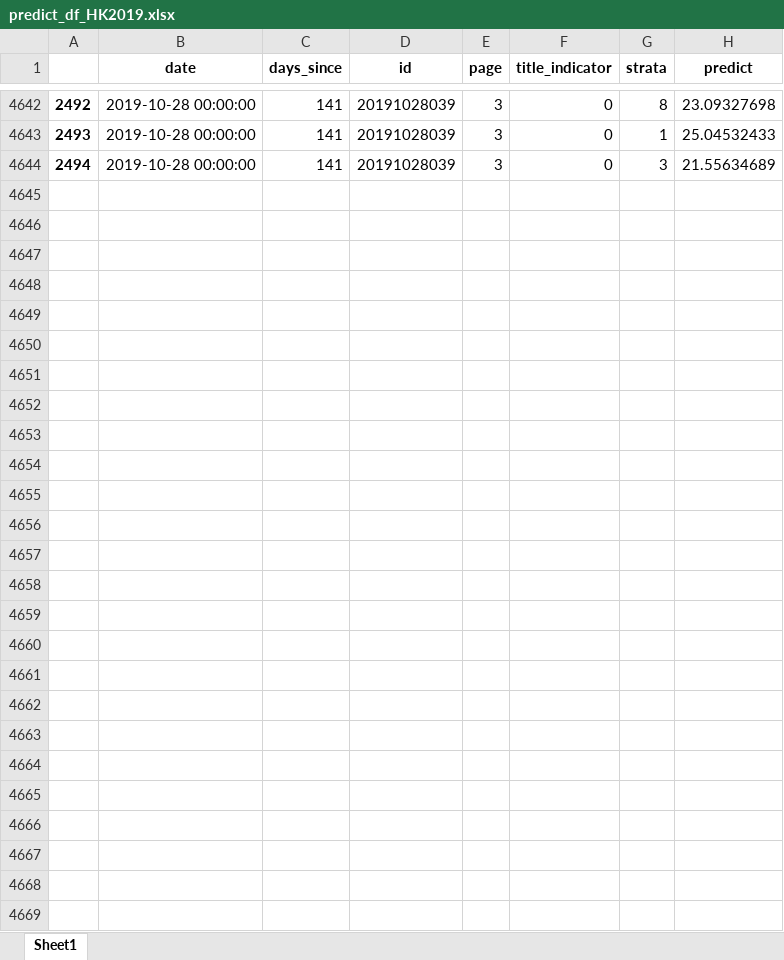
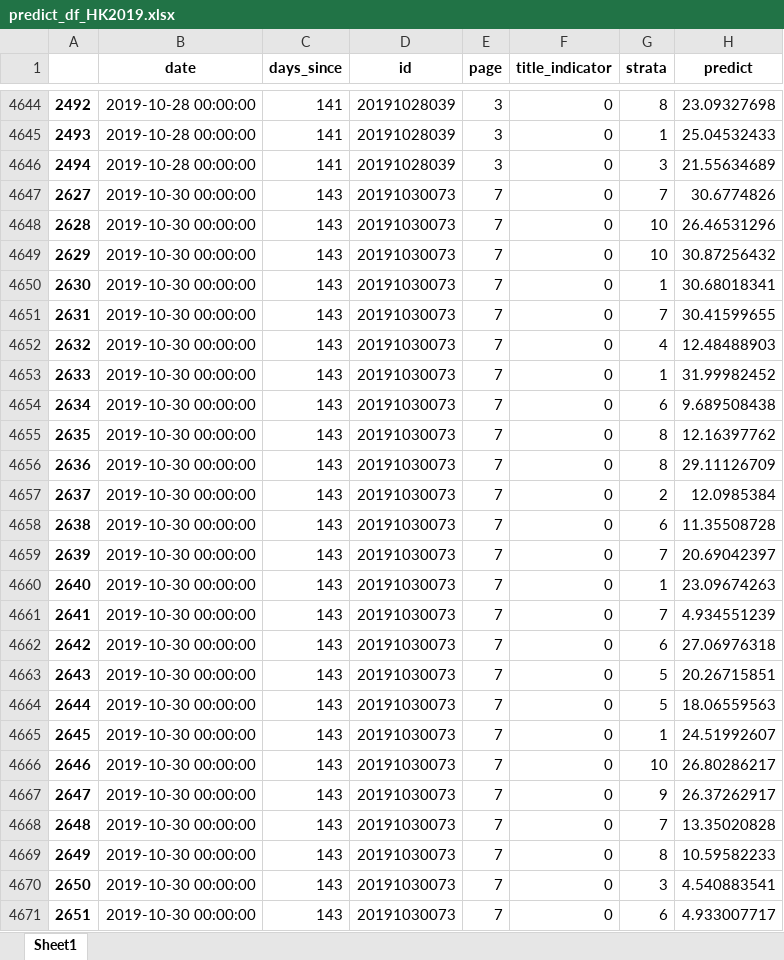
Before and after one commit to PSLmodels/PCI-Crackdown, an Excel workbook: Results/data/predict_df_HK2019.xlsx, sheet Sheet1, drawn as a sheet; only a part is shown, gaps mark what is left out; values as stored, in another font and other column widths than the file's, no borders; the diff covers the shown part only; the diff names each change by its address in the sheet, - before the commit and + after, or states it on an @@ line.

```diff
--- a/Results/data/predict_df_HK2019.xlsx (sheet Sheet1)
+++ b/Results/data/predict_df_HK2019.xlsx (sheet Sheet1)
+row 4647: 2627 | 2019-10-30 00:00:00 | 143 | 20191030073 | 7 | 0 | 7 | 30.6774826
+row 4648: 2628 | 2019-10-30 00:00:00 | 143 | 20191030073 | 7 | 0 | 10 | 26.46531296
+row 4649: 2629 | 2019-10-30 00:00:00 | 143 | 20191030073 | 7 | 0 | 10 | 30.87256432
+row 4650: 2630 | 2019-10-30 00:00:00 | 143 | 20191030073 | 7 | 0 | 1 | 30.68018341
+row 4651: 2631 | 2019-10-30 00:00:00 | 143 | 20191030073 | 7 | 0 | 7 | 30.41599655
+row 4652: 2632 | 2019-10-30 00:00:00 | 143 | 20191030073 | 7 | 0 | 4 | 12.48488903
+row 4653: 2633 | 2019-10-30 00:00:00 | 143 | 20191030073 | 7 | 0 | 1 | 31.99982452
+row 4654: 2634 | 2019-10-30 00:00:00 | 143 | 20191030073 | 7 | 0 | 6 | 9.689508438
+row 4655: 2635 | 2019-10-30 00:00:00 | 143 | 20191030073 | 7 | 0 | 8 | 12.16397762
+row 4656: 2636 | 2019-10-30 00:00:00 | 143 | 20191030073 | 7 | 0 | 8 | 29.11126709
+row 4657: 2637 | 2019-10-30 00:00:00 | 143 | 20191030073 | 7 | 0 | 2 | 12.0985384
+row 4658: 2638 | 2019-10-30 00:00:00 | 143 | 20191030073 | 7 | 0 | 6 | 11.35508728
+row 4659: 2639 | 2019-10-30 00:00:00 | 143 | 20191030073 | 7 | 0 | 7 | 20.69042397
+row 4660: 2640 | 2019-10-30 00:00:00 | 143 | 20191030073 | 7 | 0 | 1 | 23.09674263
+row 4661: 2641 | 2019-10-30 00:00:00 | 143 | 20191030073 | 7 | 0 | 7 | 4.934551239
+row 4662: 2642 | 2019-10-30 00:00:00 | 143 | 20191030073 | 7 | 0 | 6 | 27.06976318
+row 4663: 2643 | 2019-10-30 00:00:00 | 143 | 20191030073 | 7 | 0 | 5 | 20.26715851
+row 4664: 2644 | 2019-10-30 00:00:00 | 143 | 20191030073 | 7 | 0 | 5 | 18.06559563
+row 4665: 2645 | 2019-10-30 00:00:00 | 143 | 20191030073 | 7 | 0 | 1 | 24.51992607
+row 4666: 2646 | 2019-10-30 00:00:00 | 143 | 20191030073 | 7 | 0 | 10 | 26.80286217
+row 4667: 2647 | 2019-10-30 00:00:00 | 143 | 20191030073 | 7 | 0 | 9 | 26.37262917
+row 4668: 2648 | 2019-10-30 00:00:00 | 143 | 20191030073 | 7 | 0 | 7 | 13.35020828
+row 4669: 2649 | 2019-10-30 00:00:00 | 143 | 20191030073 | 7 | 0 | 8 | 10.59582233
+row 4670: 2650 | 2019-10-30 00:00:00 | 143 | 20191030073 | 7 | 0 | 3 | 4.540883541
+row 4671: 2651 | 2019-10-30 00:00:00 | 143 | 20191030073 | 7 | 0 | 6 | 4.933007717
```
Also changed, not shown: 2 added rows and 125 edited cells elsewhere in this sheet, 7 other files.
